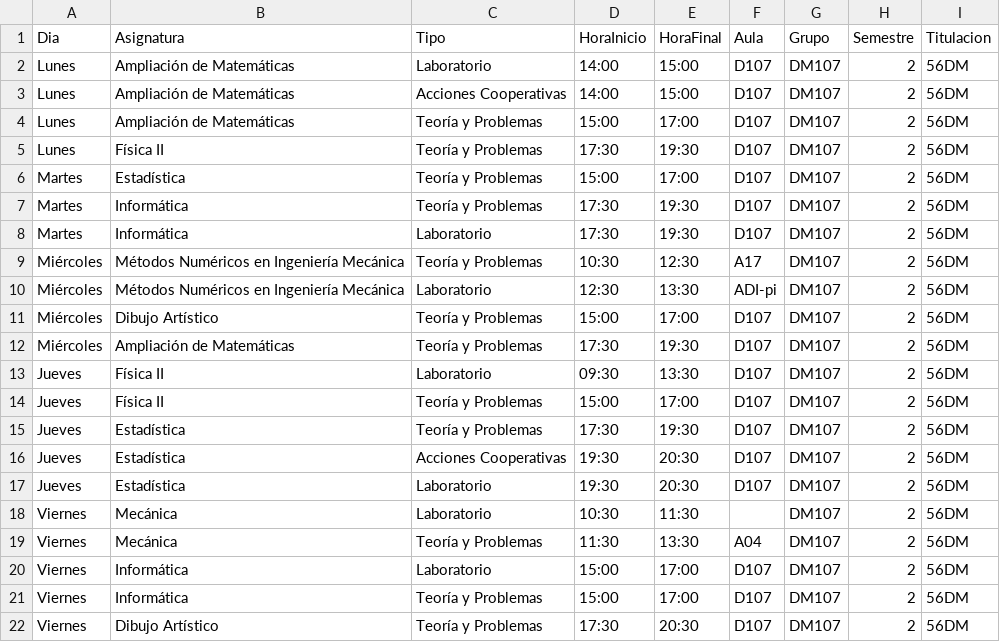
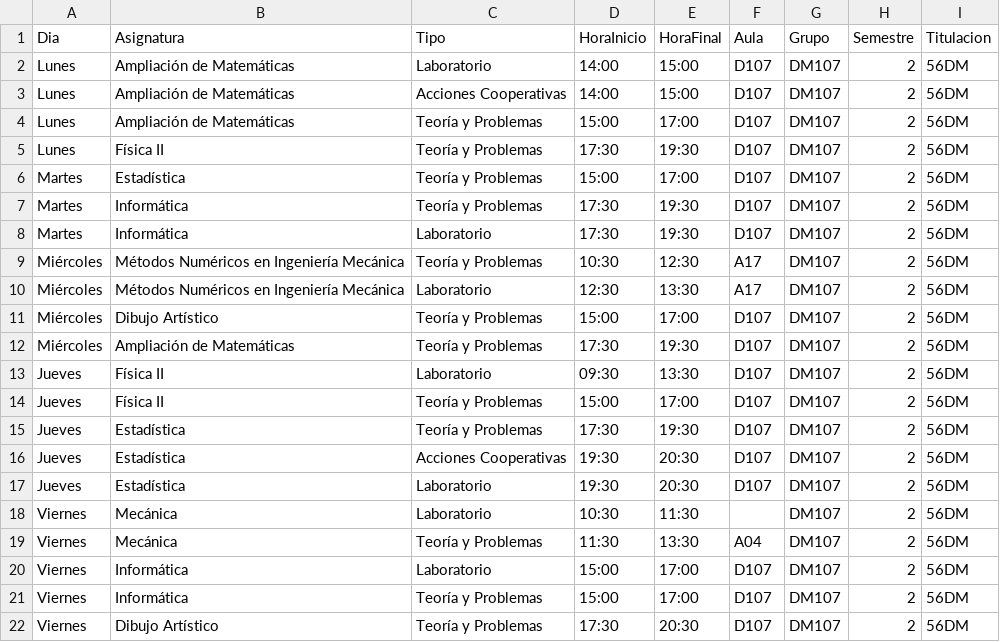
Before and after one commit to SOA-ETSIDI/horarios, a CSV file: csv/DM107_2.csv, drawn as a sheet.

Commit message:
Actualiza horarios y aulas

```diff
--- a/csv/DM107_2.csv
+++ b/csv/DM107_2.csv
@@ -9,3 +9,3 @@
 "Miércoles";"Métodos Numéricos en Ingeniería Mecánica";"Teoría y Problemas";"10:30";"12:30";"A17";"DM107";2;"56DM"
-"Miércoles";"Métodos Numéricos en Ingeniería Mecánica";"Laboratorio";"12:30";"13:30";"ADI-pi";"DM107";2;"56DM"
+"Miércoles";"Métodos Numéricos en Ingeniería Mecánica";"Laboratorio";"12:30";"13:30";"A17";"DM107";2;"56DM"
 "Miércoles";"Dibujo Artístico";"Teoría y Problemas";"15:00";"17:00";"D107";"DM107";2;"56DM"
```
Also changed, not shown: 4 other files.
